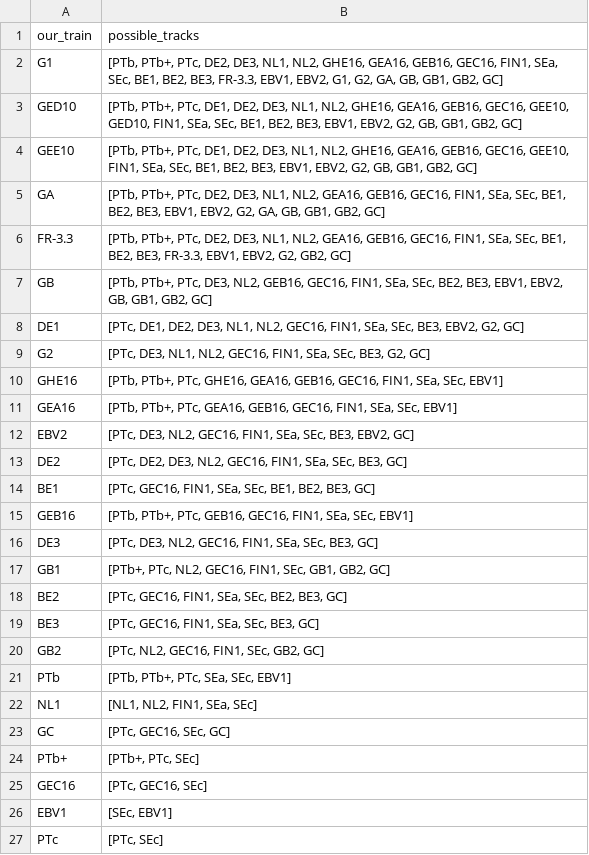
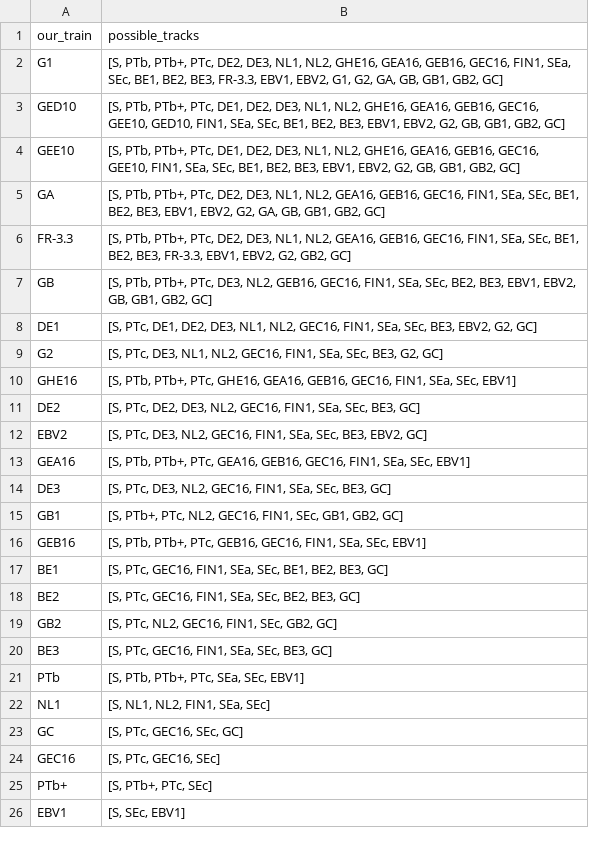
Before and after one commit to bovine3dom/route_tchooseur, a CSV file: train_to_possible_tracks.csv, drawn as a sheet; only a part is shown; the diff covers the shown part only.

```diff
--- a/train_to_possible_tracks.csv
+++ b/train_to_possible_tracks.csv
@@ -1,27 +1,26 @@
 our_train,possible_tracks
-G1,"[PTb, PTb+, PTc, DE2, DE3, NL1, NL2, GHE16, GEA16, GEB16, GEC16, FIN1, SEa, SEc, BE1, BE2, BE3, FR-3.3, EBV1, EBV2, G1, G2, GA, GB, GB1, GB2, GC]"
-GED10,"[PTb, PTb+, PTc, DE1, DE2, DE3, NL1, NL2, GHE16, GEA16, GEB16, GEC16, GEE10, GED10, FIN1, SEa, SEc, BE1, BE2, BE3, EBV1, EBV2, G2, GB, GB1, GB2, GC]"
-GEE10,"[PTb, PTb+, PTc, DE1, DE2, DE3, NL1, NL2, GHE16, GEA16, GEB16, GEC16, GEE10, FIN1, SEa, SEc, BE1, BE2, BE3, EBV1, EBV2, G2, GB, GB1, GB2, GC]"
-GA,"[PTb, PTb+, PTc, DE2, DE3, NL1, NL2, GEA16, GEB16, GEC16, FIN1, SEa, SEc, BE1, BE2, BE3, EBV1, EBV2, G2, GA, GB, GB1, GB2, GC]"
-FR-3.3,"[PTb, PTb+, PTc, DE2, DE3, NL1, NL2, GEA16, GEB16, GEC16, FIN1, SEa, SEc, BE1, BE2, BE3, FR-3.3, EBV1, EBV2, G2, GB2, GC]"
-GB,"[PTb, PTb+, PTc, DE3, NL2, GEB16, GEC16, FIN1, SEa, SEc, BE2, BE3, EBV1, EBV2, GB, GB1, GB2, GC]"
-DE1,"[PTc, DE1, DE2, DE3, NL1, NL2, GEC16, FIN1, SEa, SEc, BE3, EBV2, G2, GC]"
-G2,"[PTc, DE3, NL1, NL2, GEC16, FIN1, SEa, SEc, BE3, G2, GC]"
-GHE16,"[PTb, PTb+, PTc, GHE16, GEA16, GEB16, GEC16, FIN1, SEa, SEc, EBV1]"
-GEA16,"[PTb, PTb+, PTc, GEA16, GEB16, GEC16, FIN1, SEa, SEc, EBV1]"
-EBV2,"[PTc, DE3, NL2, GEC16, FIN1, SEa, SEc, BE3, EBV2, GC]"
-DE2,"[PTc, DE2, DE3, NL2, GEC16, FIN1, SEa, SEc, BE3, GC]"
-BE1,"[PTc, GEC16, FIN1, SEa, SEc, BE1, BE2, BE3, GC]"
-GEB16,"[PTb, PTb+, PTc, GEB16, GEC16, FIN1, SEa, SEc, EBV1]"
-DE3,"[PTc, DE3, NL2, GEC16, FIN1, SEa, SEc, BE3, GC]"
-GB1,"[PTb+, PTc, NL2, GEC16, FIN1, SEc, GB1, GB2, GC]"
-BE2,"[PTc, GEC16, FIN1, SEa, SEc, BE2, BE3, GC]"
-BE3,"[PTc, GEC16, FIN1, SEa, SEc, BE3, GC]"
-GB2,"[PTc, NL2, GEC16, FIN1, SEc, GB2, GC]"
-PTb,"[PTb, PTb+, PTc, SEa, SEc, EBV1]"
-NL1,"[NL1, NL2, FIN1, SEa, SEc]"
-GC,"[PTc, GEC16, SEc, GC]"
-PTb+,"[PTb+, PTc, SEc]"
-GEC16,"[PTc, GEC16, SEc]"
-EBV1,"[SEc, EBV1]"
-PTc,"[PTc, SEc]"
+G1,"[S, PTb, PTb+, PTc, DE2, DE3, NL1, NL2, GHE16, GEA16, GEB16, GEC16, FIN1, SEa, SEc, BE1, BE2, BE3, FR-3.3, EBV1, EBV2, G1, G2, GA, GB, GB1, GB2, GC]"
+GED10,"[S, PTb, PTb+, PTc, DE1, DE2, DE3, NL1, NL2, GHE16, GEA16, GEB16, GEC16, GEE10, GED10, FIN1, SEa, SEc, BE1, BE2, BE3, EBV1, EBV2, G2, GB, GB1, GB2, GC]"
+GEE10,"[S, PTb, PTb+, PTc, DE1, DE2, DE3, NL1, NL2, GHE16, GEA16, GEB16, GEC16, GEE10, FIN1, SEa, SEc, BE1, BE2, BE3, EBV1, EBV2, G2, GB, GB1, GB2, GC]"
+GA,"[S, PTb, PTb+, PTc, DE2, DE3, NL1, NL2, GEA16, GEB16, GEC16, FIN1, SEa, SEc, BE1, BE2, BE3, EBV1, EBV2, G2, GA, GB, GB1, GB2, GC]"
+FR-3.3,"[S, PTb, PTb+, PTc, DE2, DE3, NL1, NL2, GEA16, GEB16, GEC16, FIN1, SEa, SEc, BE1, BE2, BE3, FR-3.3, EBV1, EBV2, G2, GB2, GC]"
+GB,"[S, PTb, PTb+, PTc, DE3, NL2, GEB16, GEC16, FIN1, SEa, SEc, BE2, BE3, EBV1, EBV2, GB, GB1, GB2, GC]"
+DE1,"[S, PTc, DE1, DE2, DE3, NL1, NL2, GEC16, FIN1, SEa, SEc, BE3, EBV2, G2, GC]"
+G2,"[S, PTc, DE3, NL1, NL2, GEC16, FIN1, SEa, SEc, BE3, G2, GC]"
+GHE16,"[S, PTb, PTb+, PTc, GHE16, GEA16, GEB16, GEC16, FIN1, SEa, SEc, EBV1]"
+DE2,"[S, PTc, DE2, DE3, NL2, GEC16, FIN1, SEa, SEc, BE3, GC]"
+EBV2,"[S, PTc, DE3, NL2, GEC16, FIN1, SEa, SEc, BE3, EBV2, GC]"
+GEA16,"[S, PTb, PTb+, PTc, GEA16, GEB16, GEC16, FIN1, SEa, SEc, EBV1]"
+DE3,"[S, PTc, DE3, NL2, GEC16, FIN1, SEa, SEc, BE3, GC]"
+GB1,"[S, PTb+, PTc, NL2, GEC16, FIN1, SEc, GB1, GB2, GC]"
+GEB16,"[S, PTb, PTb+, PTc, GEB16, GEC16, FIN1, SEa, SEc, EBV1]"
+BE1,"[S, PTc, GEC16, FIN1, SEa, SEc, BE1, BE2, BE3, GC]"
+BE2,"[S, PTc, GEC16, FIN1, SEa, SEc, BE2, BE3, GC]"
+GB2,"[S, PTc, NL2, GEC16, FIN1, SEc, GB2, GC]"
+BE3,"[S, PTc, GEC16, FIN1, SEa, SEc, BE3, GC]"
+PTb,"[S, PTb, PTb+, PTc, SEa, SEc, EBV1]"
+NL1,"[S, NL1, NL2, FIN1, SEa, SEc]"
+GC,"[S, PTc, GEC16, SEc, GC]"
+GEC16,"[S, PTc, GEC16, SEc]"
+PTb+,"[S, PTb+, PTc, SEc]"
+EBV1,"[S, SEc, EBV1]"
```
Also changed, not shown: 3 added rows, 1 removed row and 2 edited cells elsewhere in this file, gauge_areas.csv, track_to_biggest_international_train.csv, 2 other files.
